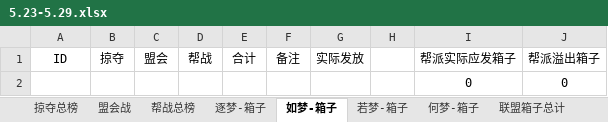
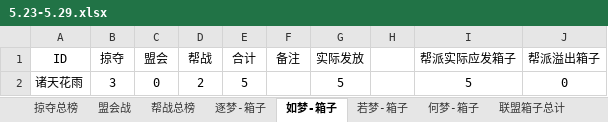
Before and after one commit to cansnow123/wuxia-union, an Excel workbook: 5.23-5.29.xlsx, sheet 如梦-箱子, drawn as a sheet; values as stored, in another font and other column widths than the file's, no borders; removed rows and columns are numbered as before the commit, all else as after; the diff names each change by its address in the sheet, - before the commit and + after, or states it on an @@ line.

```diff
--- a/5.23-5.29.xlsx (sheet 如梦-箱子)
+++ b/5.23-5.29.xlsx (sheet 如梦-箱子)
-row 2:  |  |  |  |  |  |  |  | 0 | 0
+row 2: 诸天花雨 | 3 | 0 | 2 | 5 |  | 5 |  | 5 | 0
```
Also changed, not shown: sheet 掠夺总榜, sheet 联盟箱子总计, sheet 帮战总榜, 8 other files.
